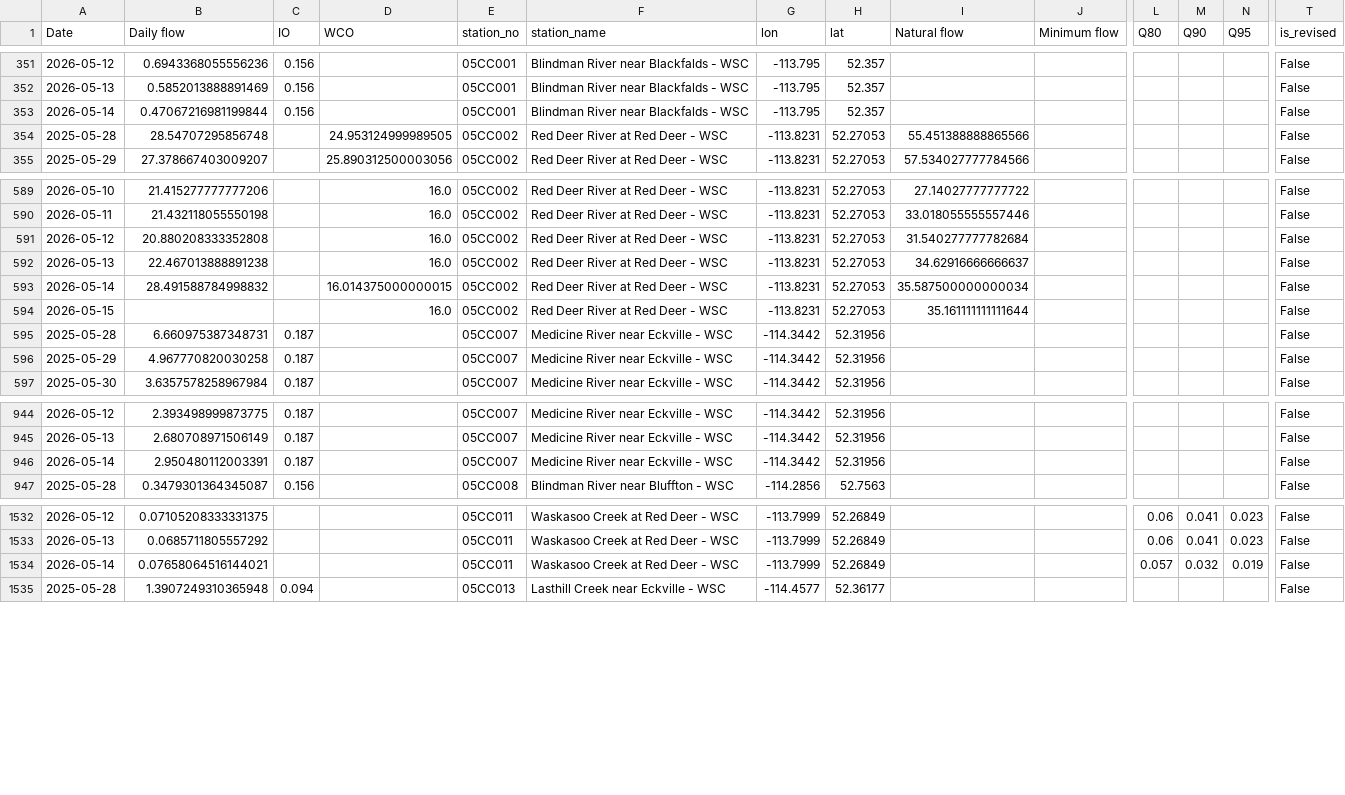
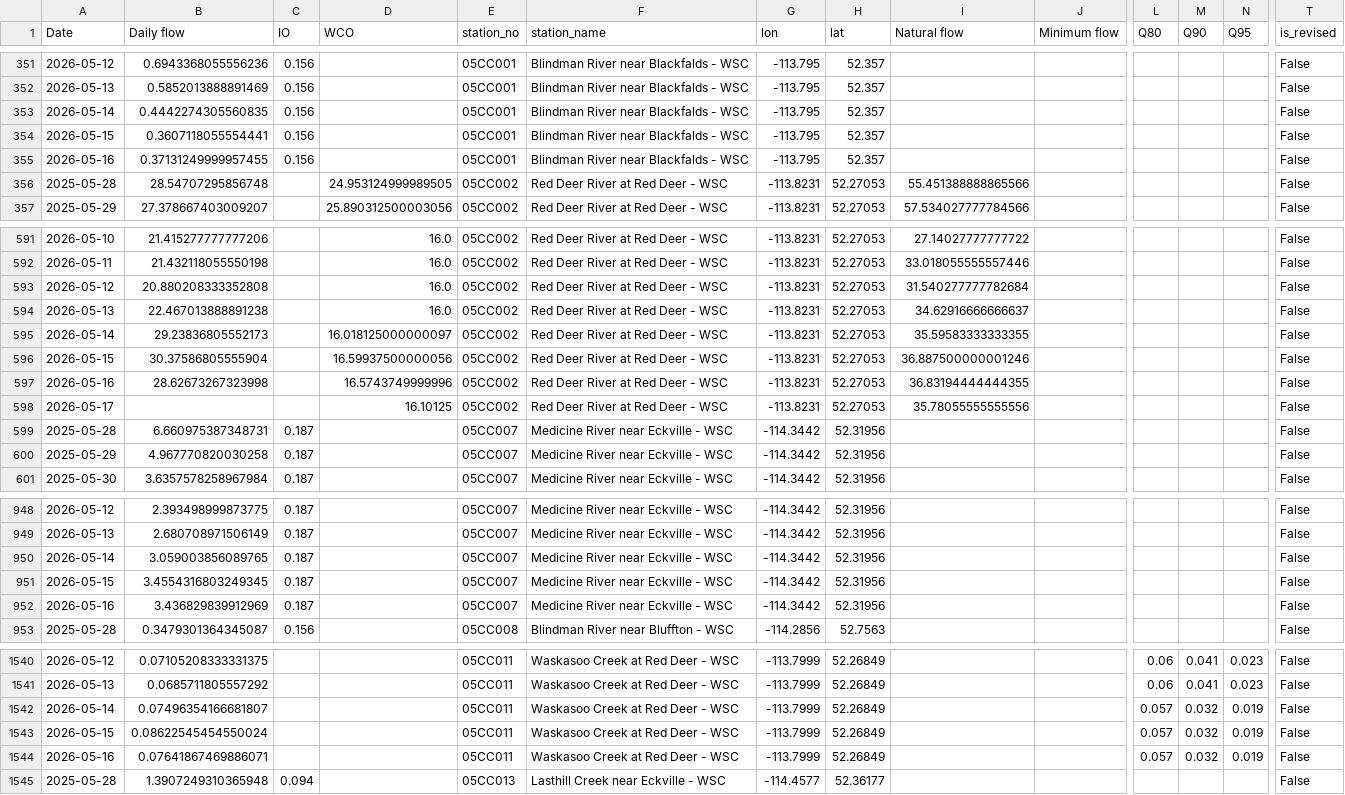
Before and after one commit to Lynzerne/flow-threshold-updater, a CSV file: data/pbi_flow_thresholds_05CC_plus_05CB007.csv, drawn as a sheet; only a part is shown, gaps mark what is left out; addresses are those after the commit; rows hold the shown columns only; the diff covers the shown part only; the diff names each change by its address in the sheet, - before the commit and + after, or states it on an @@ line.

```diff
--- a/data/pbi_flow_thresholds_05CC_plus_05CB007.csv
+++ b/data/pbi_flow_thresholds_05CC_plus_05CB007.csv
-B353 (Daily flow): 0.47067216981199844
+B353 (Daily flow): 0.4442274305560835
+row 354: 2026-05-15 | 0.3607118055554441 | 0.156 |  | 05CC001 | Blindman River near Blackfalds - WSC | -113.795 | 52.357 |  |  |  |  |  | False
+row 355: 2026-05-16 | 0.37131249999957455 | 0.156 |  | 05CC001 | Blindman River near Blackfalds - WSC | -113.795 | 52.357 |  |  |  |  |  | False
-B595 (Daily flow): 28.491588784998832
+B595 (Daily flow): 29.23836805552173
-D595 (WCO): 16.014375000000015
+D595 (WCO): 16.018125000000097
-I595 (Natural flow): 35.587500000000034
+I595 (Natural flow): 35.59583333333355
-B596 (Daily flow): (empty)
+B596 (Daily flow): 30.37586805555904
-D596 (WCO): 16.0
+D596 (WCO): 16.59937500000056
-I596 (Natural flow): 35.161111111111644
+I596 (Natural flow): 36.887500000001246
+row 597: 2026-05-16 | 28.62673267323998 |  | 16.5743749999996 | 05CC002 | Red Deer River at Red Deer - WSC | -113.8231 | 52.27053 | 36.83194444444355 |  |  |  |  | False
+row 598: 2026-05-17 |  |  | 16.10125 | 05CC002 | Red Deer River at Red Deer - WSC | -113.8231 | 52.27053 | 35.78055555555556 |  |  |  |  | False
-B950 (Daily flow): 2.950480112003391
+B950 (Daily flow): 3.059003856089765
+row 951: 2026-05-15 | 3.4554316803249345 | 0.187 |  | 05CC007 | Medicine River near Eckville - WSC | -114.3442 | 52.31956 |  |  |  |  |  | False
+row 952: 2026-05-16 | 3.436829839912969 | 0.187 |  | 05CC007 | Medicine River near Eckville - WSC | -114.3442 | 52.31956 |  |  |  |  |  | False
-B1542 (Daily flow): 0.07658064516144021
+B1542 (Daily flow): 0.07496354166681807
+row 1543: 2026-05-15 | 0.08622545454550024 |  |  | 05CC011 | Waskasoo Creek at Red Deer - WSC | -113.7999 | 52.26849 |  |  | 0.057 | 0.032 | 0.019 | False
+row 1544: 2026-05-16 | 0.07641867469886071 |  |  | 05CC011 | Waskasoo Creek at Red Deer - WSC | -113.7999 | 52.26849 |  |  | 0.057 | 0.032 | 0.019 | False
```
Also changed, not shown: 4 added rows and 2 edited cells elsewhere in this file, data/WaterLicence_DocumentLinks.csv, 3 other files.
